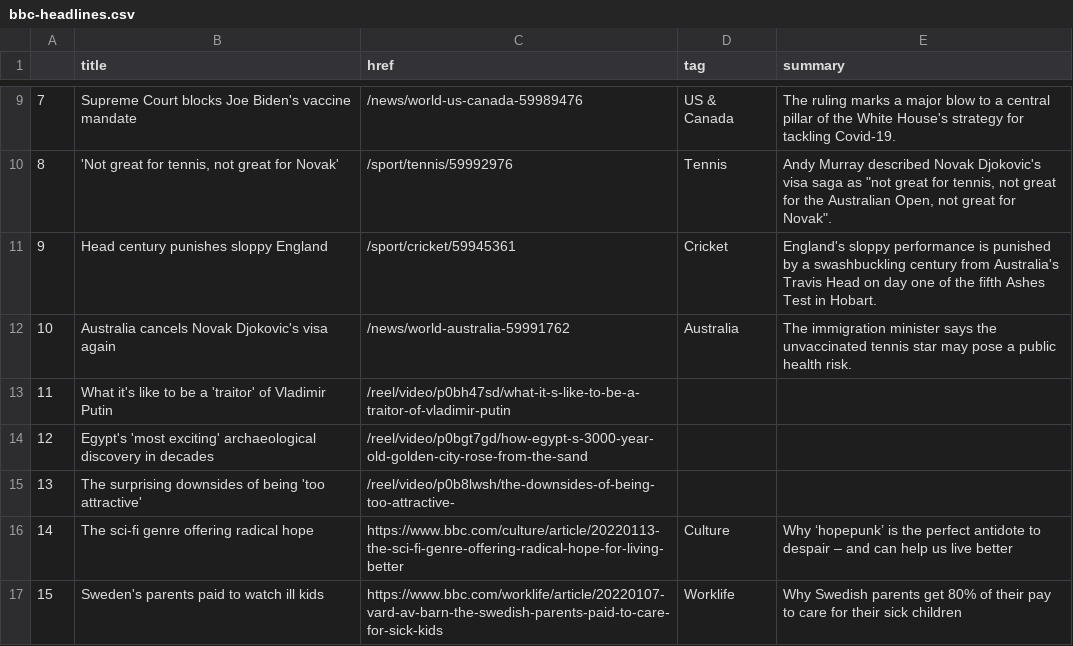
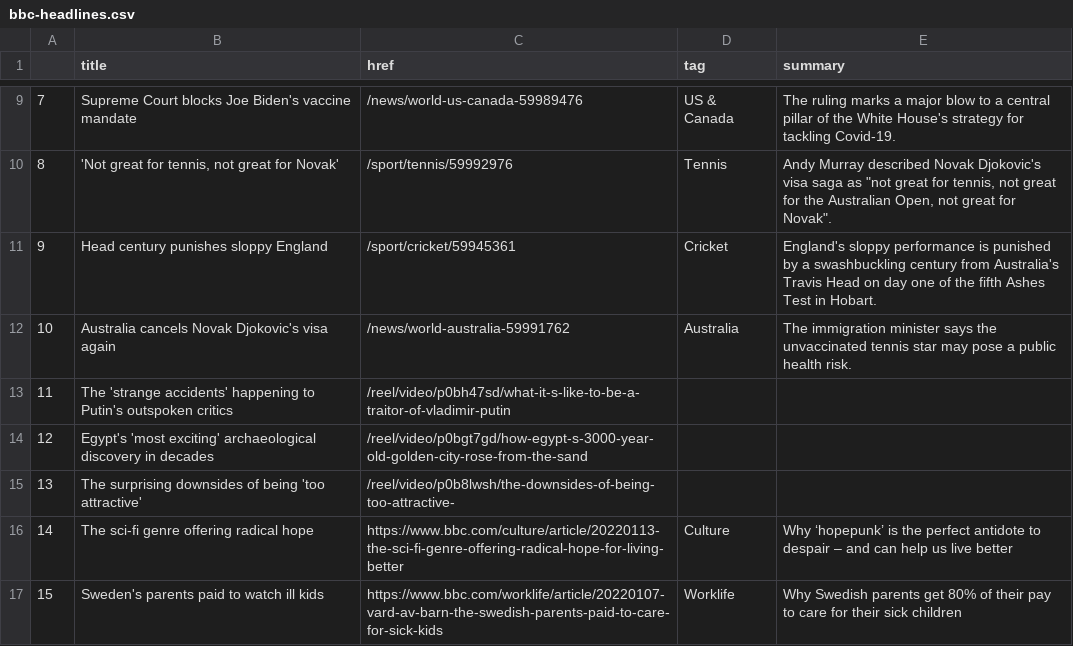
Before and after one commit to tunabellybella/Scraper, a CSV file: bbc-headlines.csv, drawn as a sheet; only a part is shown, gaps mark what is left out.

```diff
--- a/bbc-headlines.csv
+++ b/bbc-headlines.csv
@@ -12,3 +12,3 @@
 10,Australia cancels Novak Djokovic's visa again,/news/world-australia-59991762,Australia,The immigration minister says the unvaccinated tennis star may pose a public health risk.
-11,What it's like to be a 'traitor' of Vladimir Putin,/reel/video/p0bh47sd/what-it-s-like-to-be-a-traitor-of-vladimir-putin,,
+11,The 'strange accidents' happening to Putin's outspoken critics,/reel/video/p0bh47sd/what-it-s-like-to-be-a-traitor-of-vladimir-putin,,
 12,Egypt's 'most exciting' archaeological discovery in decades,/reel/video/p0bgt7gd/how-egypt-s-3000-year-old-golden-city-rose-from-the-sand,,
```
